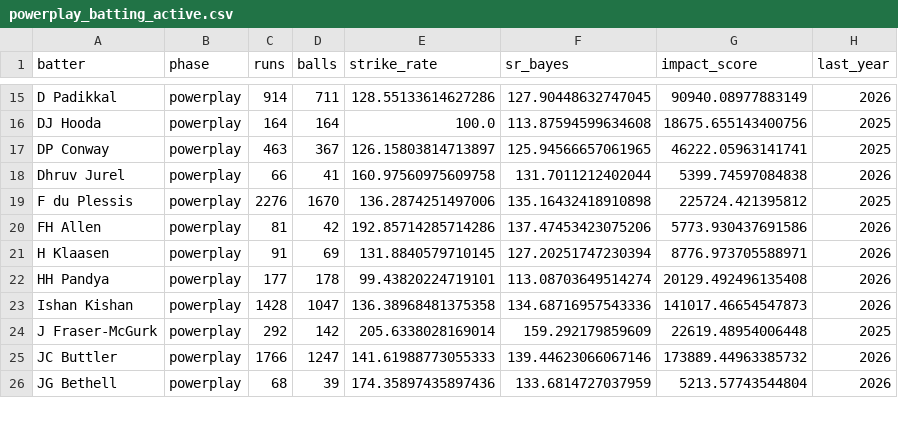
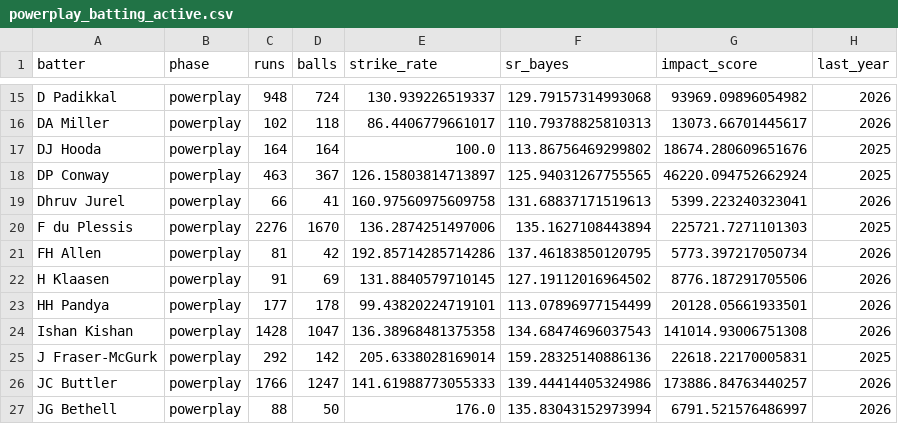
Before and after one commit to pzaware19/ipl-auction-dashboard, a CSV file: Data/powerplay_batting_active.csv, drawn as a sheet; only a part is shown, gaps mark what is left out; addresses are those after the commit; the diff covers the shown part only; the diff names each change by its address in the sheet, - before the commit and + after, or states it on an @@ line.

```diff
--- a/Data/powerplay_batting_active.csv
+++ b/Data/powerplay_batting_active.csv
-C15 (runs): 914
+C15 (runs): 948
-D15 (balls): 711
+D15 (balls): 724
-E15 (strike_rate): 128.55133614627286
+E15 (strike_rate): 130.939226519337
-F15 (sr_bayes): 127.90448632747045
+F15 (sr_bayes): 129.79157314993068
-G15 (impact_score): 90940.08977883149
+G15 (impact_score): 93969.09896054982
+row 16: DA Miller | powerplay | 102 | 118 | 86.4406779661017 | 110.79378825810313 | 13073.66701445617 | 2026
-F17 (sr_bayes): 113.87594599634608
+F17 (sr_bayes): 113.86756469299802
-G17 (impact_score): 18675.655143400756
+G17 (impact_score): 18674.280609651676
-F18 (sr_bayes): 125.94566657061965
+F18 (sr_bayes): 125.94031267755565
-G18 (impact_score): 46222.05963141741
+G18 (impact_score): 46220.094752662924
-F19 (sr_bayes): 131.7011212402044
+F19 (sr_bayes): 131.68837171519613
-G19 (impact_score): 5399.74597084838
+G19 (impact_score): 5399.223240323041
-F20 (sr_bayes): 135.16432418910898
+F20 (sr_bayes): 135.1627108443894
-G20 (impact_score): 225724.421395812
+G20 (impact_score): 225721.7271101303
-F21 (sr_bayes): 137.47453423075206
+F21 (sr_bayes): 137.46183850120795
-G21 (impact_score): 5773.930437691586
+G21 (impact_score): 5773.397217050734
-F22 (sr_bayes): 127.20251747230394
+F22 (sr_bayes): 127.19112016964502
-G22 (impact_score): 8776.973705588971
+G22 (impact_score): 8776.187291705506
-F23 (sr_bayes): 113.08703649514274
+F23 (sr_bayes): 113.07896977154499
-G23 (impact_score): 20129.492496135408
+G23 (impact_score): 20128.05661933501
-F24 (sr_bayes): 134.68716957543336
+F24 (sr_bayes): 134.68474696037543
-G24 (impact_score): 141017.46654547873
+G24 (impact_score): 141014.93006751308
-F25 (sr_bayes): 159.292179859609
+F25 (sr_bayes): 159.28325140886136
-G25 (impact_score): 22619.48954006448
+G25 (impact_score): 22618.22170005831
-F26 (sr_bayes): 139.44623066067146
+F26 (sr_bayes): 139.44414405324986
-G26 (impact_score): 173889.44963385732
+G26 (impact_score): 173886.84763440257
-C27 (runs): 68
+C27 (runs): 88
-D27 (balls): 39
+D27 (balls): 50
-E27 (strike_rate): 174.35897435897436
+E27 (strike_rate): 176.0
-F27 (sr_bayes): 133.6814727037959
+F27 (sr_bayes): 135.83043152973994
-G27 (impact_score): 5213.57743544804
+G27 (impact_score): 6791.521576486997
```
Also changed, not shown: 162 edited cells elsewhere in this file, Data/death_batting_active.csv, Data/death_batting_all_time.csv, 13 other files.
